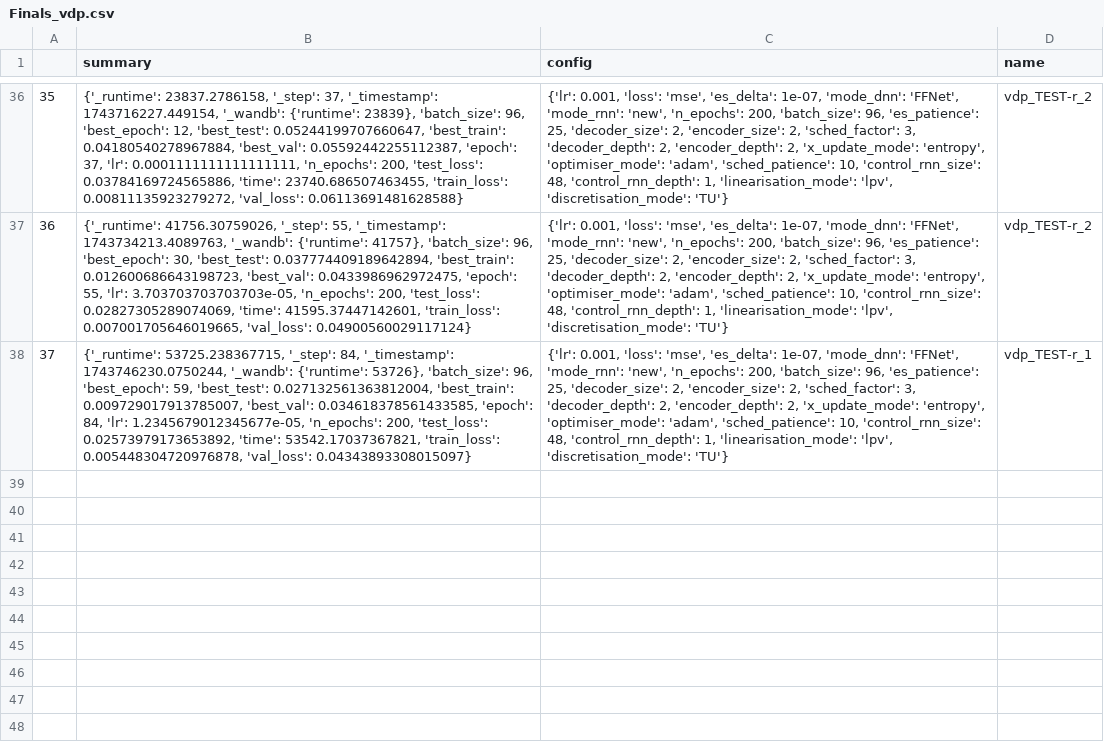
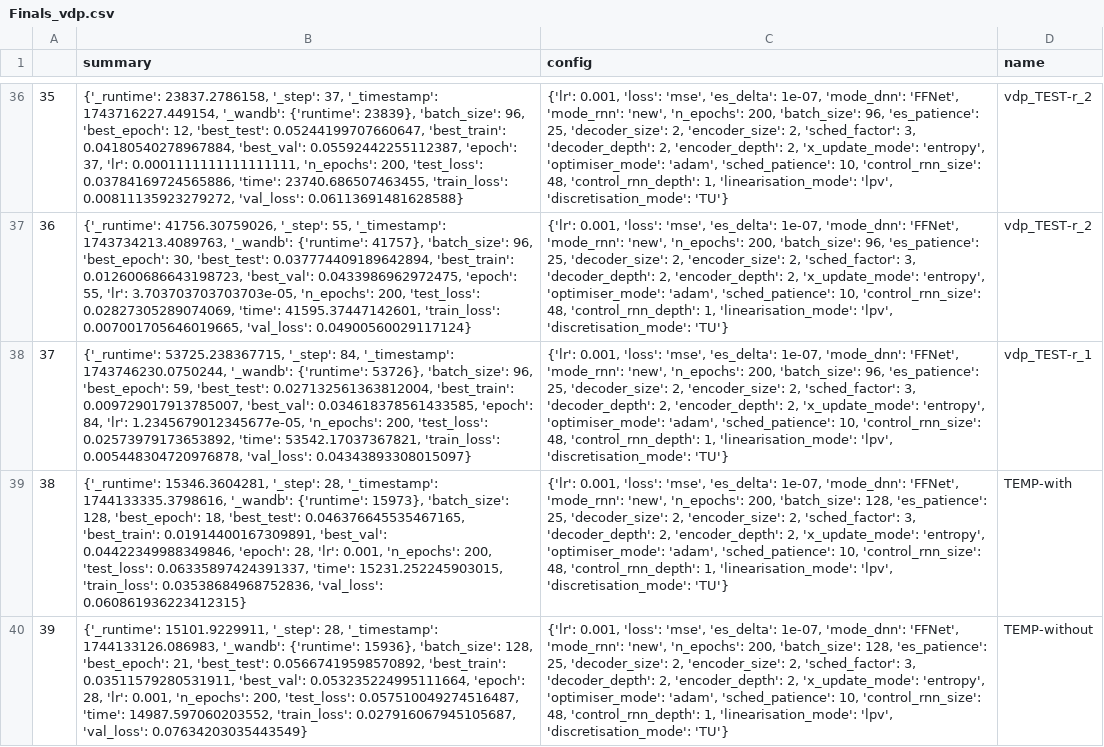
Before and after one commit to FiengoKineton/flumen-G, a CSV file: run_data/csv_files/Finals_vdp.csv, drawn as a sheet; only a part is shown, gaps mark what is left out; the diff names each change by its address in the sheet, - before the commit and + after, or states it on an @@ line.

```diff
--- a/run_data/csv_files/Finals_vdp.csv
+++ b/run_data/csv_files/Finals_vdp.csv
+row 39: 38 | {'_runtime': 15346.3604281, '_step': 28, '_timestamp': 1744133335.3798616, '_wandb': {'runtime': 15973}, 'batch_size': 128, 'best_epoch': 18, 'best_test': 0.046376645535467165, 'best_train': 0.01914400167309891, 'best_val': 0.04422349988349846, 'epoch': 28, 'lr': 0.001, 'n_epochs': 200, 'test_loss': 0.06335897424391337, 'time': 15231.252245903015, 'train_loss': 0.03538684968752836, 'val_loss': 0.060861936223412315} | {'lr': 0.001, 'loss': 'mse', 'es_delta': 1e-07, 'mode_dnn': 'FFNet', 'mode_rnn': 'new', 'n_epochs': 200, 'batch_size': 128, 'es_patience': 25, 'decoder_size': 2, 'encoder_size': 2, 'sched_factor': 3, 'decoder_depth': 2, 'encoder_depth': 2, 'x_update_mode': 'entropy', 'optimiser_mode': 'adam', 'sched_patience': 10, 'control_rnn_size': 48, 'control_rnn_depth': 1, 'linearisation_mode': 'lpv', 'discretisation_mode': 'TU'} | TEMP-with
+row 40: 39 | {'_runtime': 15101.9229911, '_step': 28, '_timestamp': 1744133126.086983, '_wandb': {'runtime': 15936}, 'batch_size': 128, 'best_epoch': 21, 'best_test': 0.05667419598570892, 'best_train': 0.03511579280531911, 'best_val': 0.053235224995111664, 'epoch': 28, 'lr': 0.001, 'n_epochs': 200, 'test_loss': 0.057510049274516487, 'time': 14987.597060203552, 'train_loss': 0.027916067945105687, 'val_loss': 0.07634203035443549} | {'lr': 0.001, 'loss': 'mse', 'es_delta': 1e-07, 'mode_dnn': 'FFNet', 'mode_rnn': 'new', 'n_epochs': 200, 'batch_size': 128, 'es_patience': 25, 'decoder_size': 2, 'encoder_size': 2, 'sched_factor': 3, 'decoder_depth': 2, 'encoder_depth': 2, 'x_update_mode': 'entropy', 'optimiser_mode': 'adam', 'sched_patience': 10, 'control_rnn_size': 48, 'control_rnn_depth': 1, 'linearisation_mode': 'lpv', 'discretisation_mode': 'TU'} | TEMP-without
```
Also changed, not shown: run_data/csv_files/wandb_get_runs.csv, 4 other files.
